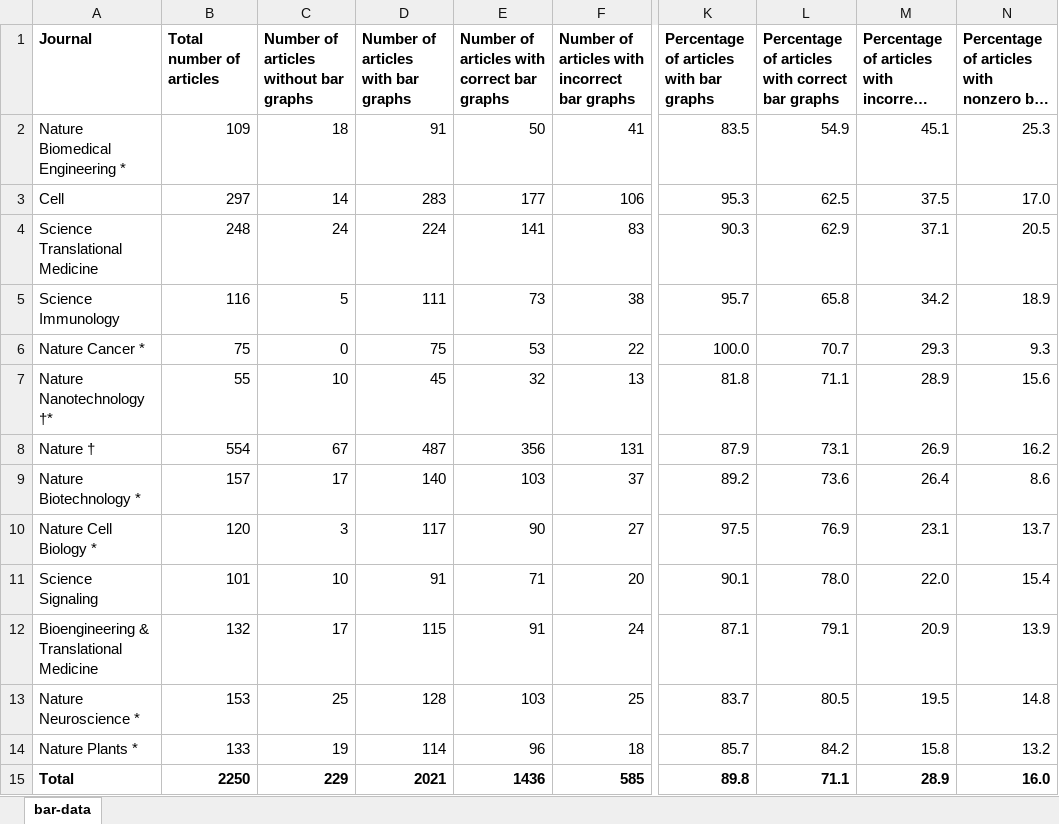
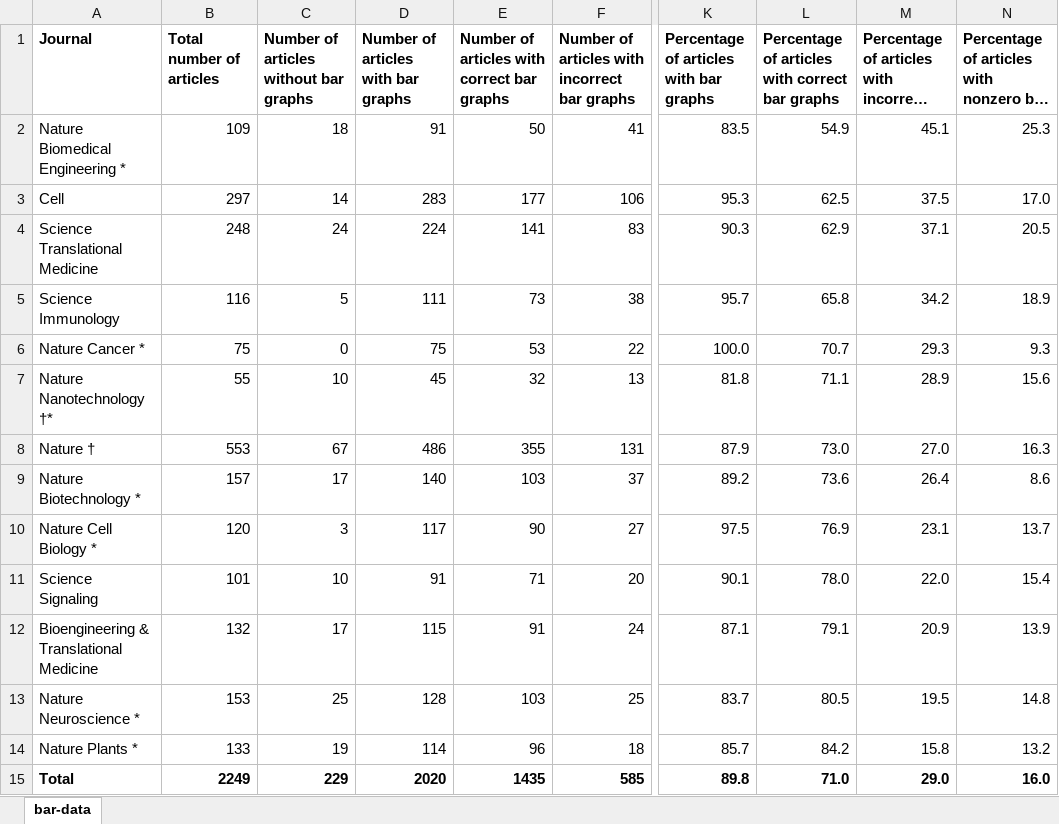
Before and after one commit to tengjuilin/misused-bar-graphs, an Excel workbook: data/zotero_data/bar-graph-classification-sorted.xlsx, sheet bar-data, drawn as a sheet; only a part is shown, gaps mark what is left out; long unchanged cells end in …; values as stored, in another font and other column widths than the file's, no borders; the diff names each change by its address in the sheet, - before the commit and + after, or states it on an @@ line.

Commit message:
Update data

```diff
--- a/data/zotero_data/bar-graph-classification-sorted.xlsx (sheet bar-data)
+++ b/data/zotero_data/bar-graph-classification-sorted.xlsx (sheet bar-data)
-B8 (Total number of articles): 554
+B8 (Total number of articles): 553
-D8: 487
+D8: 486
-E8: 356
+E8: 355
-L8: 73.1
+L8: 73.0
-M8: 26.9
+M8: 27.0
-N8: 16.2
+N8: 16.3
-B15 (Total number of articles): 2250
+B15 (Total number of articles): 2249
-D15: 2021
+D15: 2020
-E15: 1436
+E15: 1435
-L15: 71.1
+L15: 71.0
-M15: 28.9
+M15: 29.0
```
Also changed, not shown: data/zotero_data/bar-graph-classification.xlsx.
